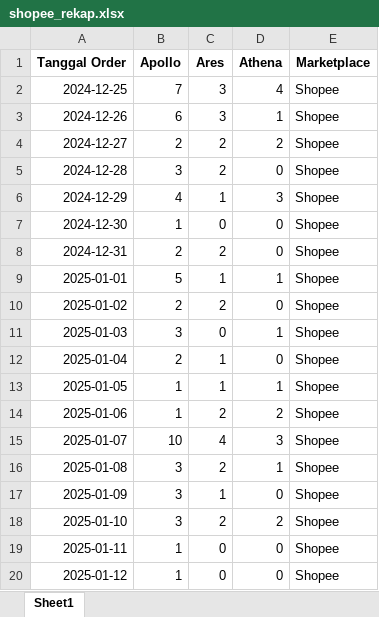
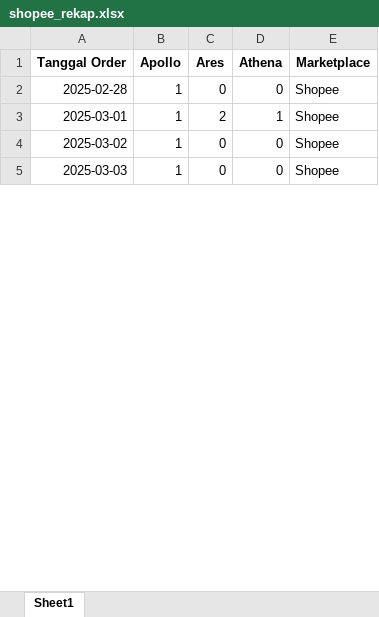
Before and after one commit to iqbal-saputra/BINUS, an Excel workbook: Jupyter/GOOS/Shopee/shopee_rekap.xlsx, sheet Sheet1, drawn as a sheet; only a part is shown; values as stored, in another font and other column widths than the file's, no borders; removed rows and columns are numbered as before the commit, all else as after; the diff covers the shown part only; the diff names each change by its address in the sheet, - before the commit and + after, or states it on an @@ line.

```diff
--- a/Jupyter/GOOS/Shopee/shopee_rekap.xlsx (sheet Sheet1)
+++ b/Jupyter/GOOS/Shopee/shopee_rekap.xlsx (sheet Sheet1)
-row 2: 2024-12-25 | 7 | 3 | 4 | Shopee
-row 3: 2024-12-26 | 6 | 3 | 1 | Shopee
-row 4: 2024-12-27 | 2 | 2 | 2 | Shopee
-row 5: 2024-12-28 | 3 | 2 | 0 | Shopee
-row 6: 2024-12-29 | 4 | 1 | 3 | Shopee
-A2 (Tanggal Order): 2024-12-30
+A2 (Tanggal Order): 2025-02-28
-row 8: 2024-12-31 | 2 | 2 | 0 | Shopee
-row 9: 2025-01-01 | 5 | 1 | 1 | Shopee
-row 10: 2025-01-02 | 2 | 2 | 0 | Shopee
-row 11: 2025-01-03 | 3 | 0 | 1 | Shopee
-row 12: 2025-01-04 | 2 | 1 | 0 | Shopee
-A3 (Tanggal Order): 2025-01-05
+A3 (Tanggal Order): 2025-03-01
-C3 (Ares): 1
+C3 (Ares): 2
-row 14: 2025-01-06 | 1 | 2 | 2 | Shopee
-row 15: 2025-01-07 | 10 | 4 | 3 | Shopee
-row 16: 2025-01-08 | 3 | 2 | 1 | Shopee
-row 17: 2025-01-09 | 3 | 1 | 0 | Shopee
-row 18: 2025-01-10 | 3 | 2 | 2 | Shopee
-A4 (Tanggal Order): 2025-01-11
+A4 (Tanggal Order): 2025-03-02
-A5 (Tanggal Order): 2025-01-12
+A5 (Tanggal Order): 2025-03-03
```
Also changed, not shown: 1 added row, 39 removed rows and 10 edited cells elsewhere in this sheet, 11 other files.
